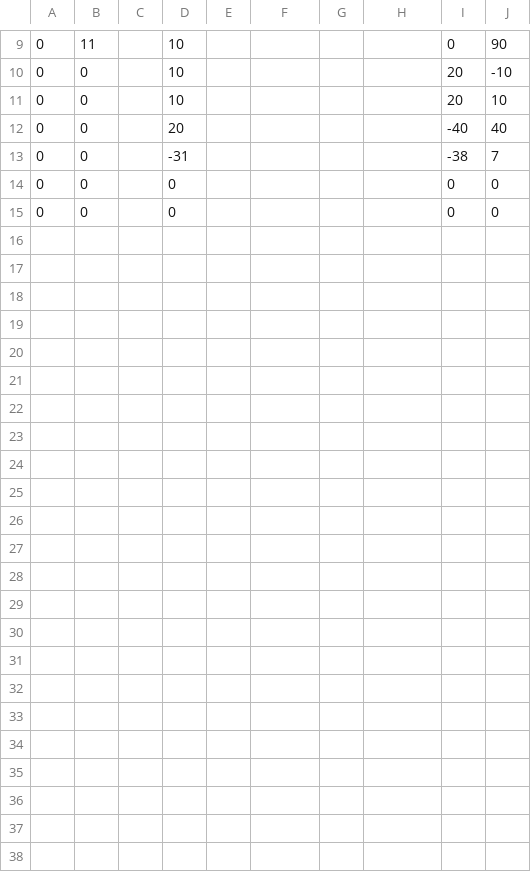
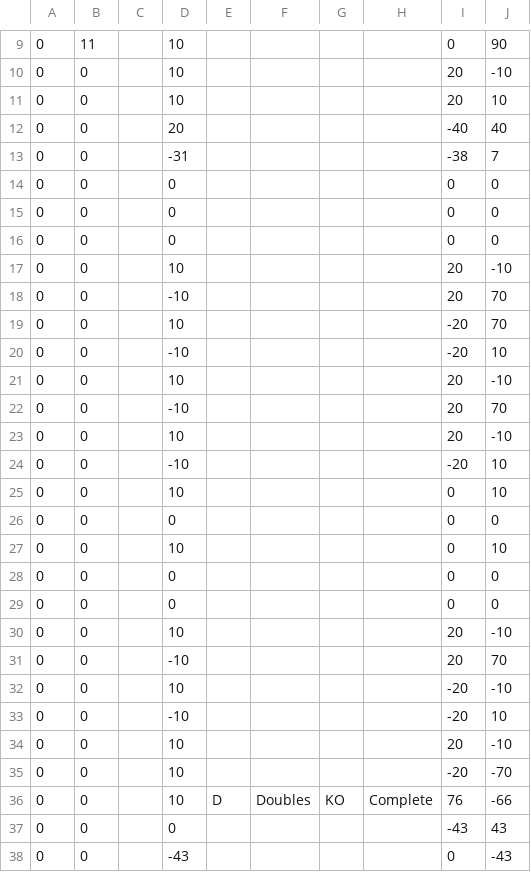
Before and after one commit to anishthite/ndfootball, a CSV file: playlist.csv, drawn as a sheet; only a part is shown, gaps mark what is left out.

```diff
--- a/playlist.csv
+++ b/playlist.csv
@@ -15 +15,24 @@
 0,0,,0,,,,,0,0
+0,0,,0,,,,,0,0
+0,0,,10,,,,,20,-10
+0,0,,-10,,,,,20,70
+0,0,,10,,,,,-20,70
+0,0,,-10,,,,,-20,10
+0,0,,10,,,,,20,-10
+0,0,,-10,,,,,20,70
+0,0,,10,,,,,20,-10
+0,0,,-10,,,,,-20,10
+0,0,,10,,,,,0,10
+0,0,,0,,,,,0,0
+0,0,,10,,,,,0,10
+0,0,,0,,,,,0,0
+0,0,,0,,,,,0,0
+0,0,,10,,,,,20,-10
+0,0,,-10,,,,,20,70
+0,0,,10,,,,,-20,-10
+0,0,,-10,,,,,-20,10
+0,0,,10,,,,,20,-10
+0,0,,10,,,,,-20,-70
+0,0,,10,D,Doubles,KO,Complete,76,-66
+0,0,,0,,,,,-43,43
+0,0,,-43,,,,,0,-43
```
Also changed, not shown: 4 other files.
